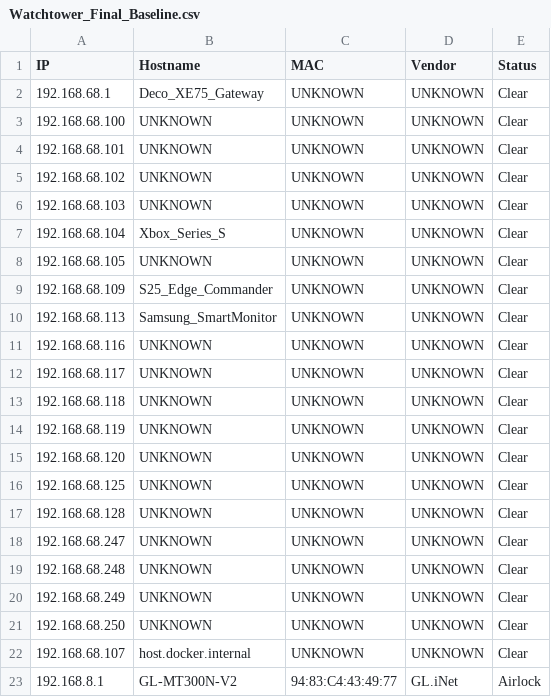
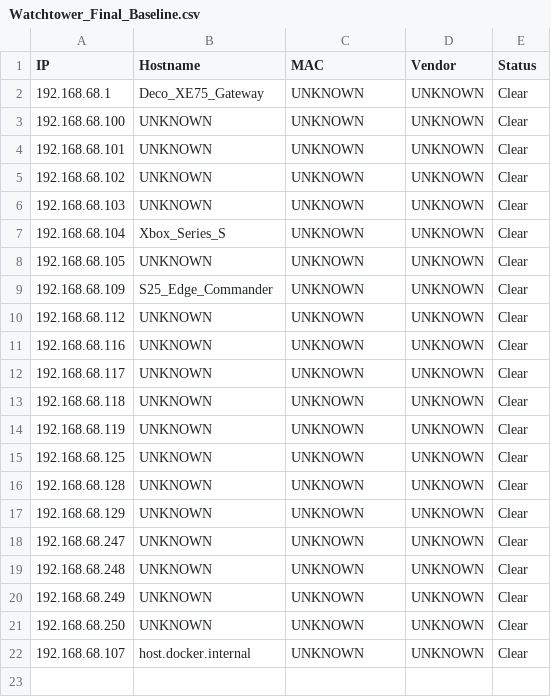
Before and after one commit to KsiSway/Watchtower_Ops, a CSV file: Watchtower_Final_Baseline.csv, drawn as a sheet.

Commit message:
chore: update network node baseline and live scan results

```diff
--- a/Watchtower_Final_Baseline.csv
+++ b/Watchtower_Final_Baseline.csv
@@ -9,3 +9,3 @@ IP,Hostname,MAC,Vendor,Status
 192.168.68.109,S25_Edge_Commander,UNKNOWN,UNKNOWN,Clear
-192.168.68.113,Samsung_SmartMonitor,UNKNOWN,UNKNOWN,Clear
+192.168.68.112,UNKNOWN,UNKNOWN,UNKNOWN,Clear
 192.168.68.116,UNKNOWN,UNKNOWN,UNKNOWN,Clear
@@ -14,5 +14,5 @@ IP,Hostname,MAC,Vendor,Status
 192.168.68.119,UNKNOWN,UNKNOWN,UNKNOWN,Clear
-192.168.68.120,UNKNOWN,UNKNOWN,UNKNOWN,Clear
 192.168.68.125,UNKNOWN,UNKNOWN,UNKNOWN,Clear
 192.168.68.128,UNKNOWN,UNKNOWN,UNKNOWN,Clear
+192.168.68.129,UNKNOWN,UNKNOWN,UNKNOWN,Clear
 192.168.68.247,UNKNOWN,UNKNOWN,UNKNOWN,Clear
@@ -22,2 +22 @@ IP,Hostname,MAC,Vendor,Status
 192.168.68.107,host.docker.internal,UNKNOWN,UNKNOWN,Clear
-192.168.8.1,GL-MT300N-V2,94:83:C4:43:49:77,GL.iNet,Airlock
```
Also changed, not shown: 1 other file.
